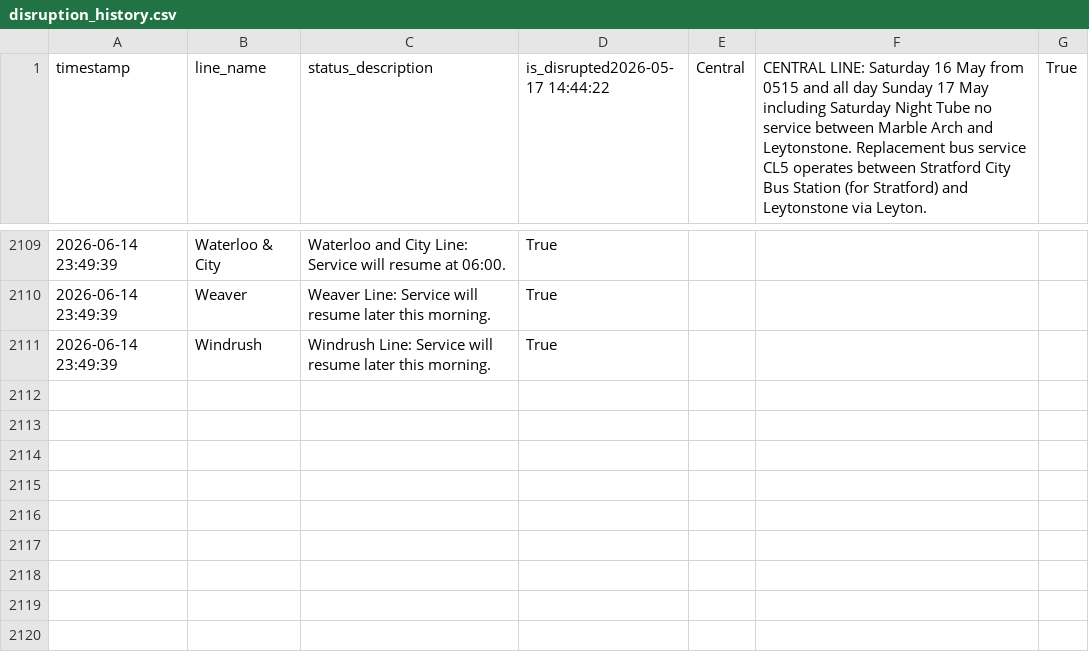
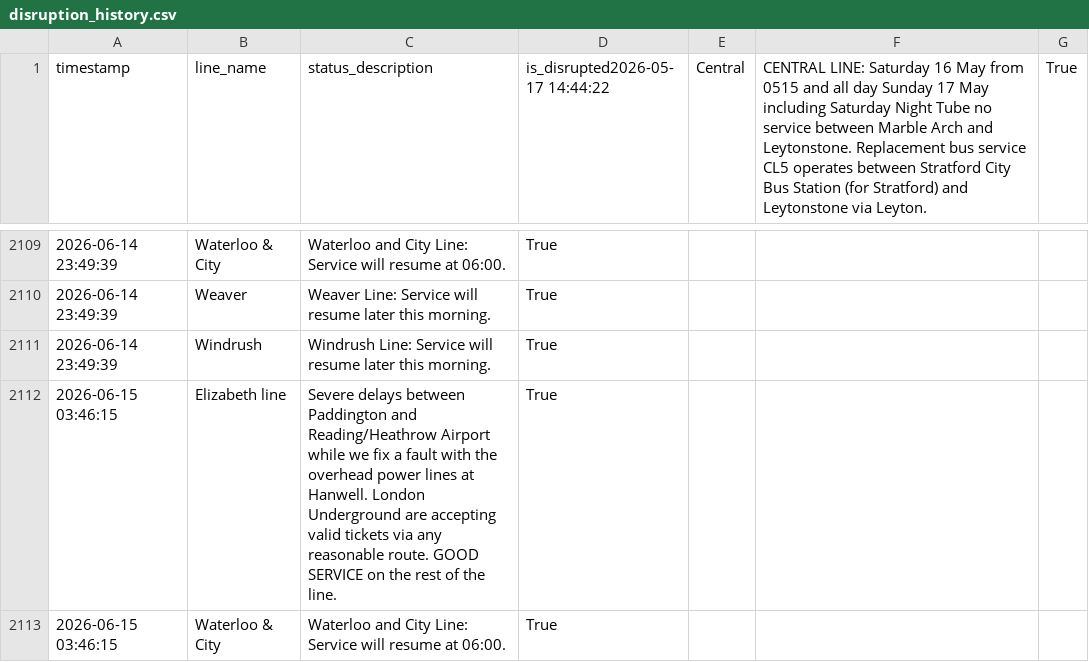
Before and after one commit to CharleyYeung/Data_Analysis, a CSV file: TfL-Realtime-Track/disruption_history.csv, drawn as a sheet; only a part is shown, gaps mark what is left out.

```diff
--- a/TfL-Realtime-Track/disruption_history.csv
+++ b/TfL-Realtime-Track/disruption_history.csv
@@ -2111 +2111,3 @@ timestamp,line_name,status_description,is_disrupted2026-05-17 14:44:22,Central,C
 2026-06-14 23:49:39,Windrush,Windrush Line: Service will resume later this morning. ,True
+2026-06-15 03:46:15,Elizabeth line,Severe delays between Paddington and Reading/Heathrow Airport while we fix a fault with the overhead power lines at Hanwell. London Underground are accepting valid tickets via any reasonable route. GOOD SERVICE on the rest of the line. ,True
+2026-06-15 03:46:15,Waterloo & City,Waterloo and City Line: Service will resume at 06:00. ,True
```
Also changed, not shown: 1 other file.
